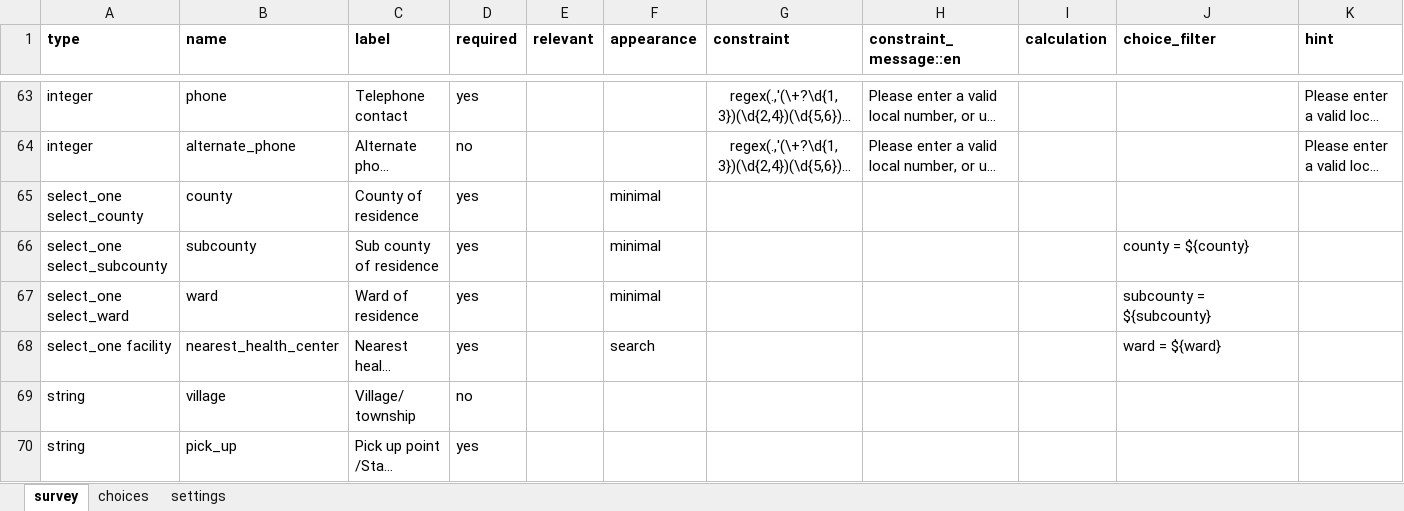
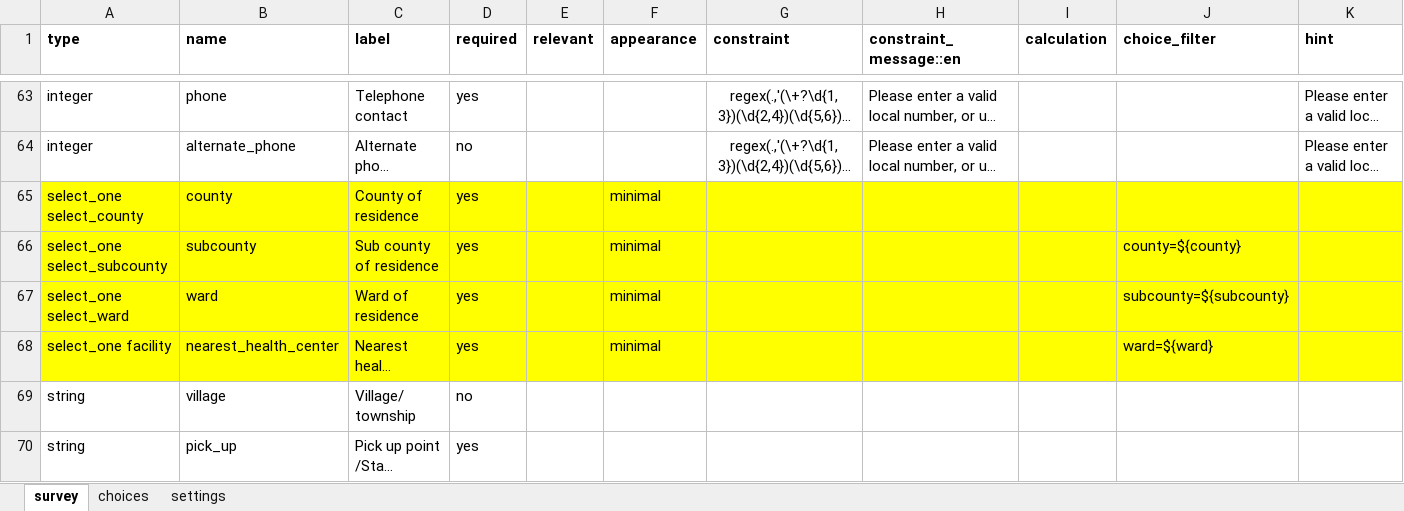
Before and after one commit to oyierp/Bodaboda_Test, an Excel workbook: config-boda-moh-ke-master/forms/contact/suspected_case-create.xlsx, sheet survey, drawn as a sheet; only a part is shown, gaps mark what is left out; long unchanged cells end in …; values as stored, in another font and other column widths than the file's, no borders; conditional formats not drawn; the diff covers the shown part only; the diff names each change by its address in the sheet, - before the commit and + after, or states it on an @@ line.

```diff
--- a/config-boda-moh-ke-master/forms/contact/suspected_case-create.xlsx (sheet survey)
+++ b/config-boda-moh-ke-master/forms/contact/suspected_case-create.xlsx (sheet survey)
-A65:K68 fill: none
+A65:K68 fill: #FFFF00
-J66 (choice_filter): county = ${county}
+J66 (choice_filter): county=${county}
-J67 (choice_filter): subcounty = ${subcounty}
+J67 (choice_filter): subcounty=${subcounty}
-F68 (appearance): search
+F68 (appearance): minimal
-J68 (choice_filter): ward = ${ward}
+J68 (choice_filter): ward=${ward}
```
Also changed, not shown: cell formats elsewhere in this sheet, sheet choices, sheet settings, config-boda-moh-ke-master/forms/contact/suspected_case-edit.xlsx.
